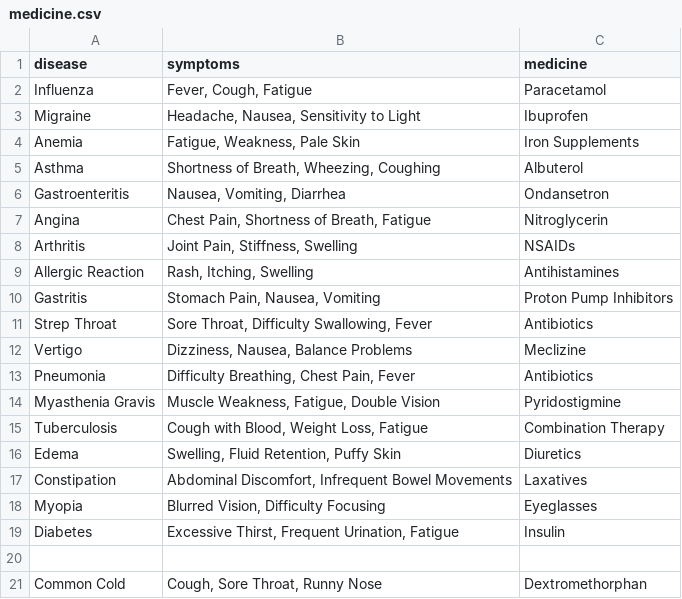
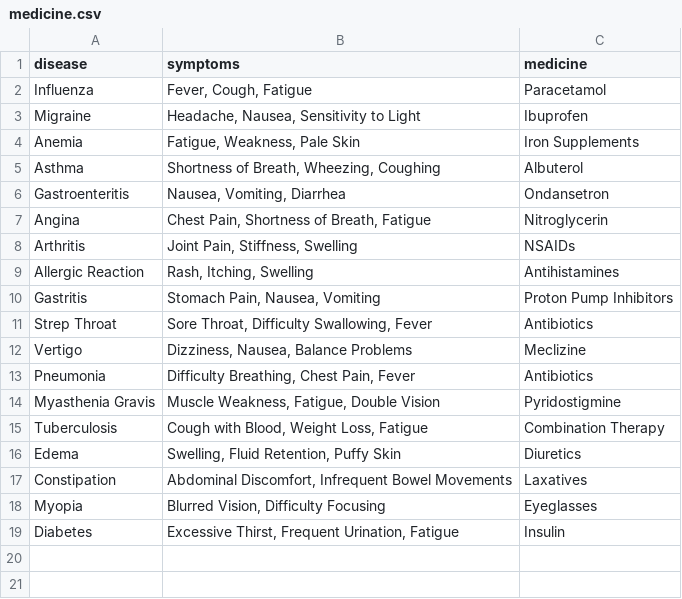
Before and after one commit to Arun-Taj/hackathon, a CSV file: health/medicine.csv, drawn as a sheet; the diff names each change by its address in the sheet, - before the commit and + after, or states it on an @@ line.

```diff
--- a/health/medicine.csv
+++ b/health/medicine.csv
-row 20: (empty)
-row 21: Common Cold | Cough, Sore Throat, Runny Nose | Dextromethorphan
```
Also changed, not shown: 14 other files.
